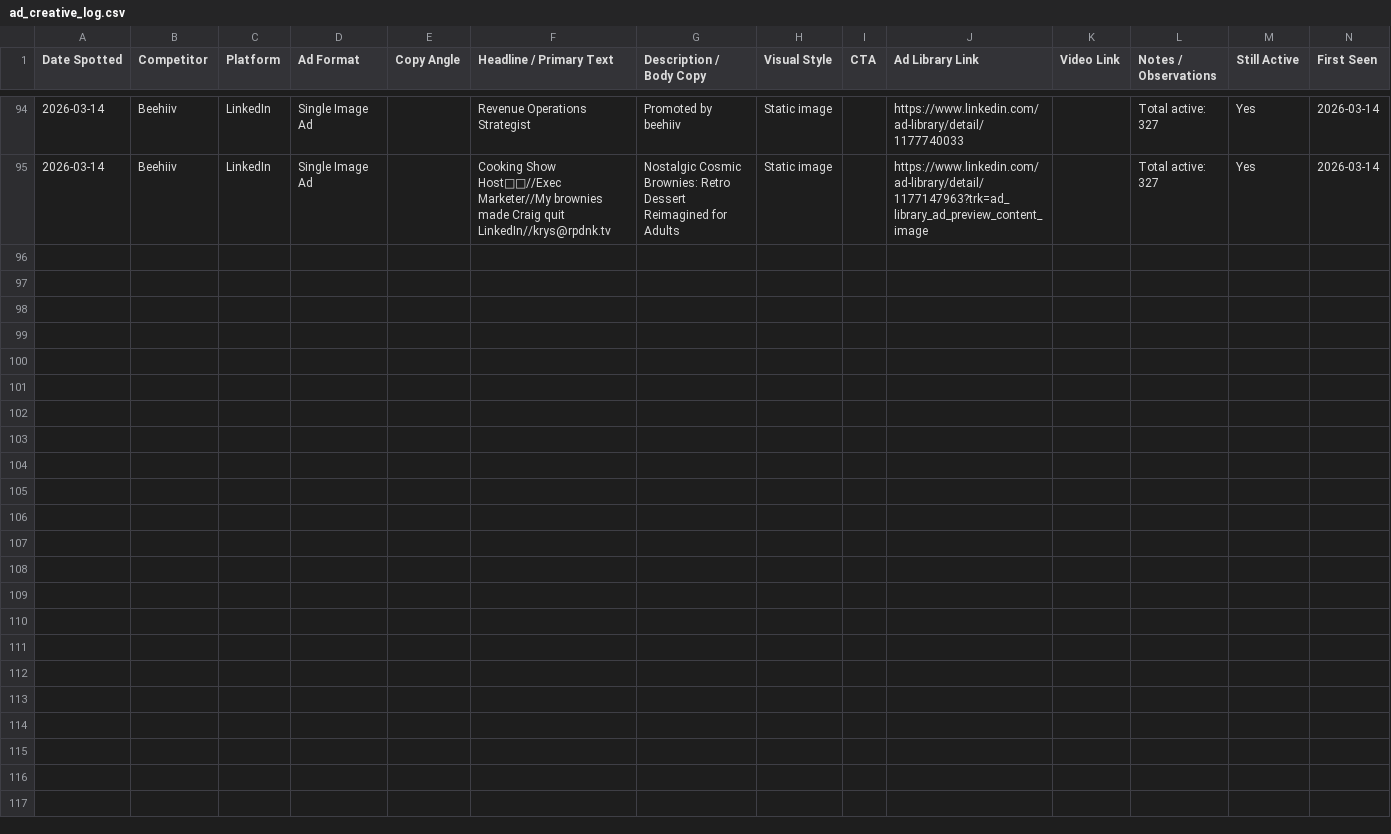
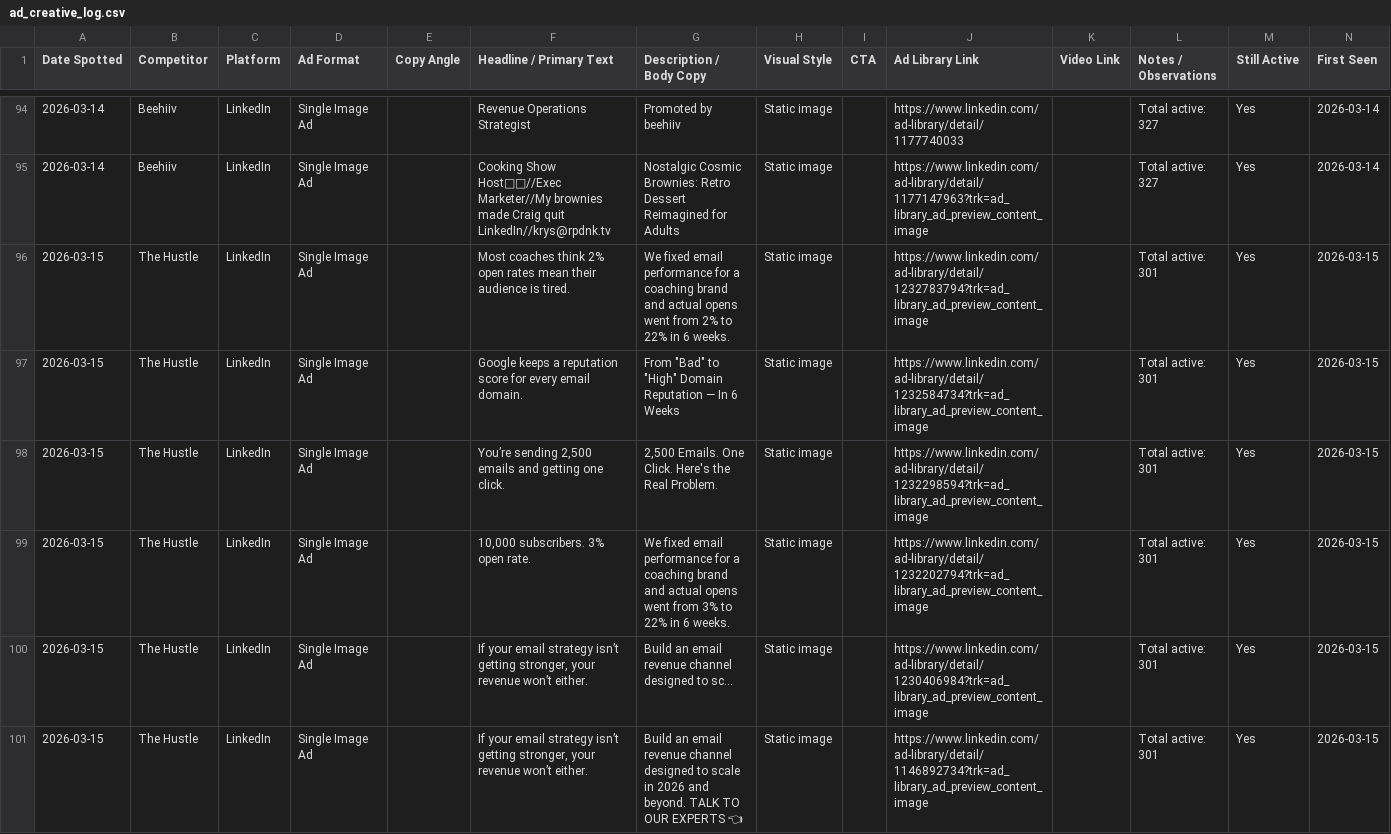
Before and after one commit to neel-mishra/hostfully, a CSV file: docs/competitor content tracker/paid ads creatives/ad_creative_log.csv, drawn as a sheet; only a part is shown, gaps mark what is left out; the diff covers the shown part only.

```diff
--- a/docs/competitor content tracker/paid ads creatives/ad_creative_log.csv
+++ b/docs/competitor content tracker/paid ads creatives/ad_creative_log.csv
@@ -95 +95,7 @@ Date Spotted,Competitor,Platform,Ad Format,Copy Angle,Headline / Primary Text,De
 2026-03-14,Beehiiv,LinkedIn,Single Image Ad,,Cooking Show Host🧑🍳//Exec Marketer//My brownies made Craig quit LinkedIn//krys@rpdnk.tv,Nostalgic Cosmic Brownies: Retro Dessert Reimagined for Adults,Static image,,https://www.linkedin.com/ad-library/detail/1177147963?trk=ad_library_ad_preview_content_image,,Total active: 327,Yes,2026-03-14
+2026-03-15,The Hustle,LinkedIn,Single Image Ad,,Most coaches think 2% open rates mean their audience is tired.,We fixed email performance for a coaching brand and actual opens went from 2% to 22% in 6 weeks.,Static image,,https://www.linkedin.com/ad-library/detail/1232783794?trk=ad_library_ad_preview_content_image,,Total active: 301,Yes,2026-03-15
+2026-03-15,The Hustle,LinkedIn,Single Image Ad,,Google keeps a reputation score for every email domain.,"From ""Bad"" to ""High"" Domain Reputation — In 6 Weeks",Static image,,https://www.linkedin.com/ad-library/detail/1232584734?trk=ad_library_ad_preview_content_image,,Total active: 301,Yes,2026-03-15
+2026-03-15,The Hustle,LinkedIn,Single Image Ad,,"You’re sending 2,500 emails and getting one click.","2,500 Emails. One Click. Here's the Real Problem.",Static image,,https://www.linkedin.com/ad-library/detail/1232298594?trk=ad_library_ad_preview_content_image,,Total active: 301,Yes,2026-03-15
+2026-03-15,The Hustle,LinkedIn,Single Image Ad,,"10,000 subscribers. 3% open rate.",We fixed email performance for a coaching brand and actual opens went from 3% to 22% in 6 weeks.,Static image,,https://www.linkedin.com/ad-library/detail/1232202794?trk=ad_library_ad_preview_content_image,,Total active: 301,Yes,2026-03-15
+2026-03-15,The Hustle,LinkedIn,Single Image Ad,,"If your email strategy isn’t getting stronger, your revenue won’t either.",Build an email revenue channel designed to sc…,Static image,,https://www.linkedin.com/ad-library/detail/1230406984?trk=ad_library_ad_preview_content_image,,Total active: 301,Yes,2026-03-15
+2026-03-15,The Hustle,LinkedIn,Single Image Ad,,"If your email strategy isn’t getting stronger, your revenue won’t either.",Build an email revenue channel designed to scale in 2026 and beyond. TALK TO OUR EXPERTS 👈,Static image,,https://www.linkedin.com/ad-library/detail/1146892734?trk=ad_library_ad_preview_content_image,,Total active: 301,Yes,2026-03-15
```
Also changed, not shown: 5 added rows elsewhere in this file, docs/competitor content tracker/paid ads creatives/ad_volume_tracker.csv, 1 other file.
